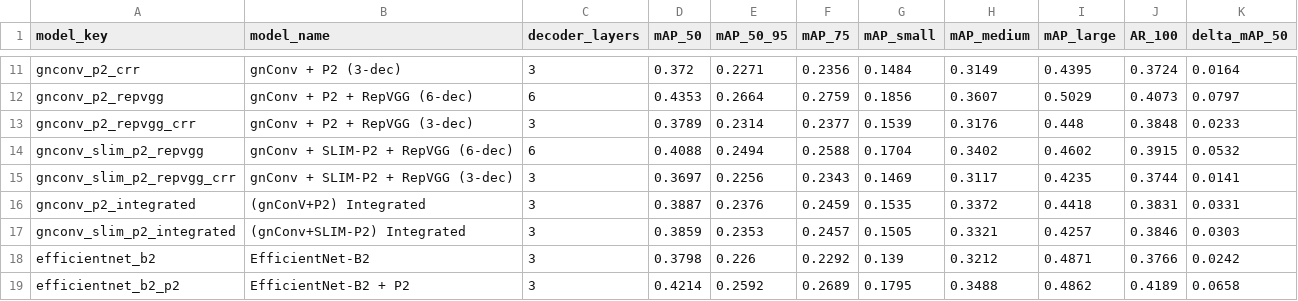
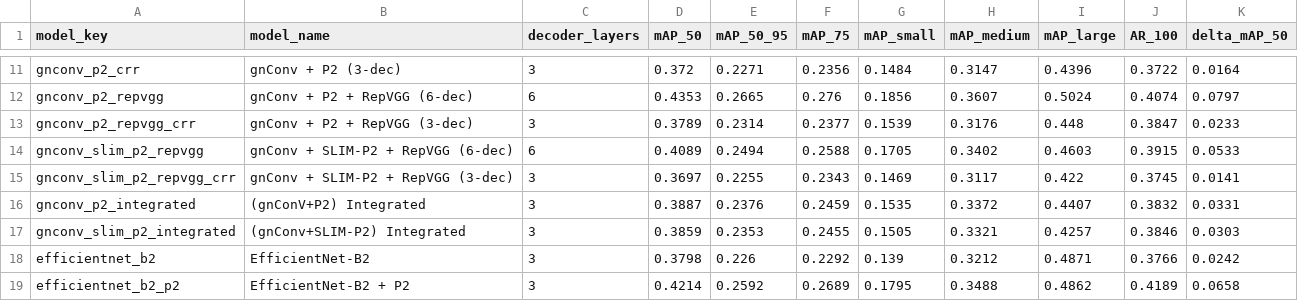
Before and after one commit to Sasankamadura/FYP-Final-Testing, a CSV file: eval/results/reports/accuracy_comparison.csv, drawn as a sheet; only a part is shown, gaps mark what is left out; the diff covers the shown part only; the diff names each change by its address in the sheet, - before the commit and + after, or states it on an @@ line.

```diff
--- a/eval/results/reports/accuracy_comparison.csv
+++ b/eval/results/reports/accuracy_comparison.csv
-H11 (mAP_medium): 0.3149
+H11 (mAP_medium): 0.3147
-I11 (mAP_large): 0.4395
+I11 (mAP_large): 0.4396
-J11 (AR_100): 0.3724
+J11 (AR_100): 0.3722
-E12 (mAP_50_95): 0.2664
+E12 (mAP_50_95): 0.2665
-F12 (mAP_75): 0.2759
+F12 (mAP_75): 0.276
-I12 (mAP_large): 0.5029
+I12 (mAP_large): 0.5024
-J12 (AR_100): 0.4073
+J12 (AR_100): 0.4074
-J13 (AR_100): 0.3848
+J13 (AR_100): 0.3847
-D14 (mAP_50): 0.4088
+D14 (mAP_50): 0.4089
-G14 (mAP_small): 0.1704
+G14 (mAP_small): 0.1705
-I14 (mAP_large): 0.4602
+I14 (mAP_large): 0.4603
-K14 (delta_mAP_50): 0.0532
+K14 (delta_mAP_50): 0.0533
-E15 (mAP_50_95): 0.2256
+E15 (mAP_50_95): 0.2255
-I15 (mAP_large): 0.4235
+I15 (mAP_large): 0.422
-J15 (AR_100): 0.3744
+J15 (AR_100): 0.3745
-I16 (mAP_large): 0.4418
+I16 (mAP_large): 0.4407
-J16 (AR_100): 0.3831
+J16 (AR_100): 0.3832
-F17 (mAP_75): 0.2457
+F17 (mAP_75): 0.2455
```
Also changed, not shown: 30 edited cells elsewhere in this file, eval/results/GPU_NVIDIA_GeForce_RTX_4050_Laptop_GPU/reports/speed_accuracy_comparison.csv, eval/results/reports/per_class_ap50.csv, 49 other files.
